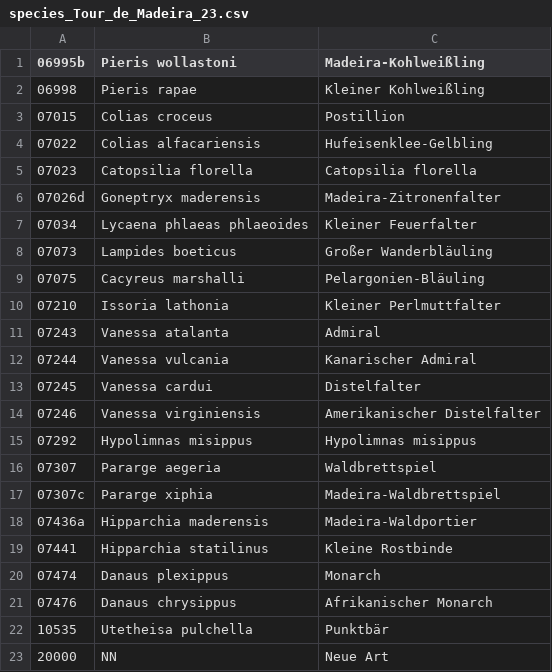
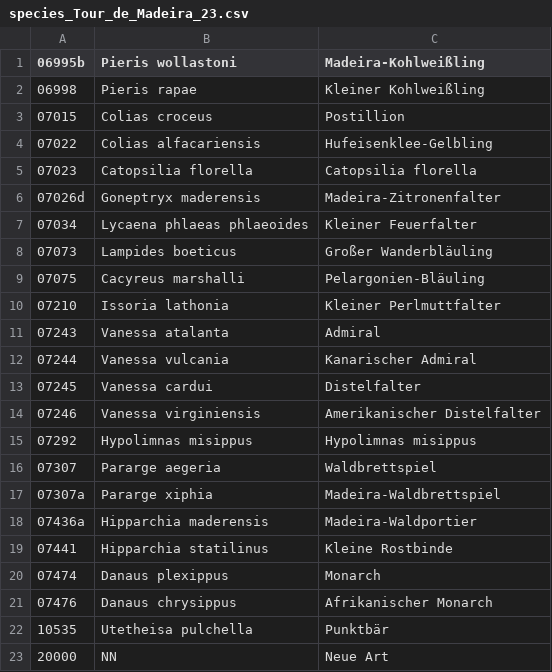
Before and after one commit to wistein/TourCount, a CSV file: docs/species_Tour_de_Madeira_23.csv, drawn as a sheet.

Commit message:
3.6.8 Some updated data files

```diff
--- a/docs/species_Tour_de_Madeira_23.csv
+++ b/docs/species_Tour_de_Madeira_23.csv
@@ -16,3 +16,3 @@
 07307,Pararge aegeria,Waldbrettspiel
-07307c,Pararge xiphia,Madeira-Waldbrettspiel
+07307a,Pararge xiphia,Madeira-Waldbrettspiel
 07436a,Hipparchia maderensis,Madeira-Waldportier
```
Also changed, not shown: docs/species_Tour_en_Madeira_23.csv, 2 other files.
